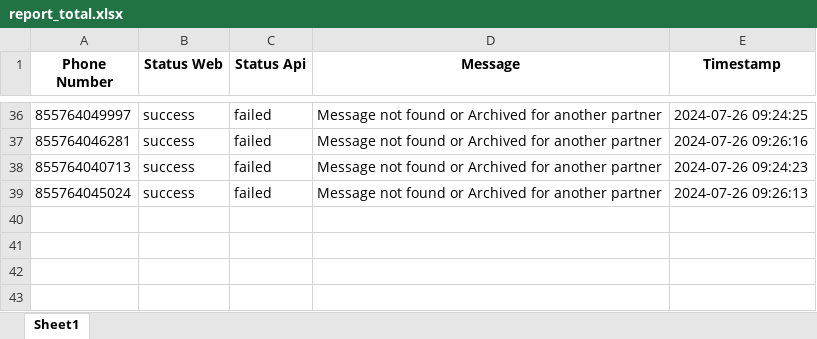
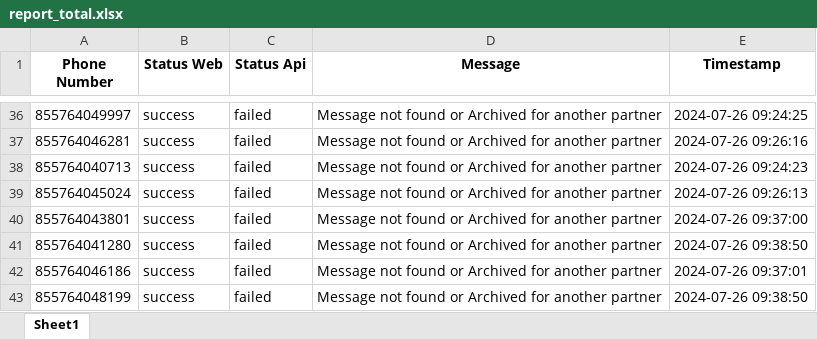
Before and after one commit to Khanh-webjj/Get_OTP, an Excel workbook: Resource/Excel/report_total.xlsx, sheet Sheet1, drawn as a sheet; only a part is shown, gaps mark what is left out; values as stored, in another font and other column widths than the file's, no borders; the diff names each change by its address in the sheet, - before the commit and + after, or states it on an @@ line.

```diff
--- a/Resource/Excel/report_total.xlsx (sheet Sheet1)
+++ b/Resource/Excel/report_total.xlsx (sheet Sheet1)
+row 40: 855764043801 | success | failed | Message not found or Archived for another partner | 2024-07-26 09:37:00
+row 41: 855764041280 | success | failed | Message not found or Archived for another partner | 2024-07-26 09:38:50
+row 42: 855764046186 | success | failed | Message not found or Archived for another partner | 2024-07-26 09:37:01
+row 43: 855764048199 | success | failed | Message not found or Archived for another partner | 2024-07-26 09:38:50
```
Also changed, not shown: 4 other files.
